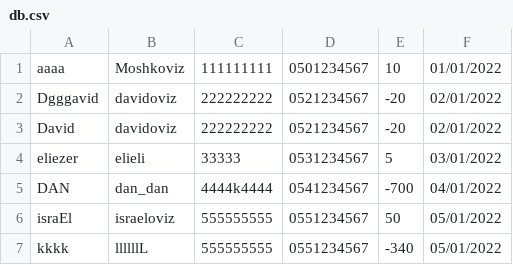
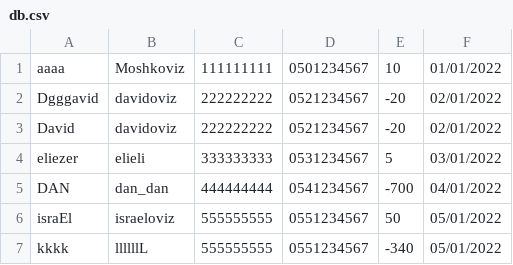
Before and after one commit to shmuel-brodbeker/brod_project, a CSV file: brodbeker/db.csv (was db.csv), drawn as a sheet.

```diff
--- a/db.csv
+++ b/brodbeker/db.csv
@@ -3,4 +3,4 @@ Dgggavid,davidoviz,222222222,0521234567,-20,02/01/2022
 David,davidoviz,222222222,0521234567,-20,02/01/2022
-eliezer,elieli,33333,0531234567,5,03/01/2022
-DAN,dan_dan,4444k4444,0541234567,-700,04/01/2022
+eliezer,elieli,333333333,0531234567,5,03/01/2022
+DAN,dan_dan,444444444,0541234567,-700,04/01/2022
 israEl,israeloviz,555555555,0551234567,50,05/01/2022
```
Also changed, not shown: 12 other files.
